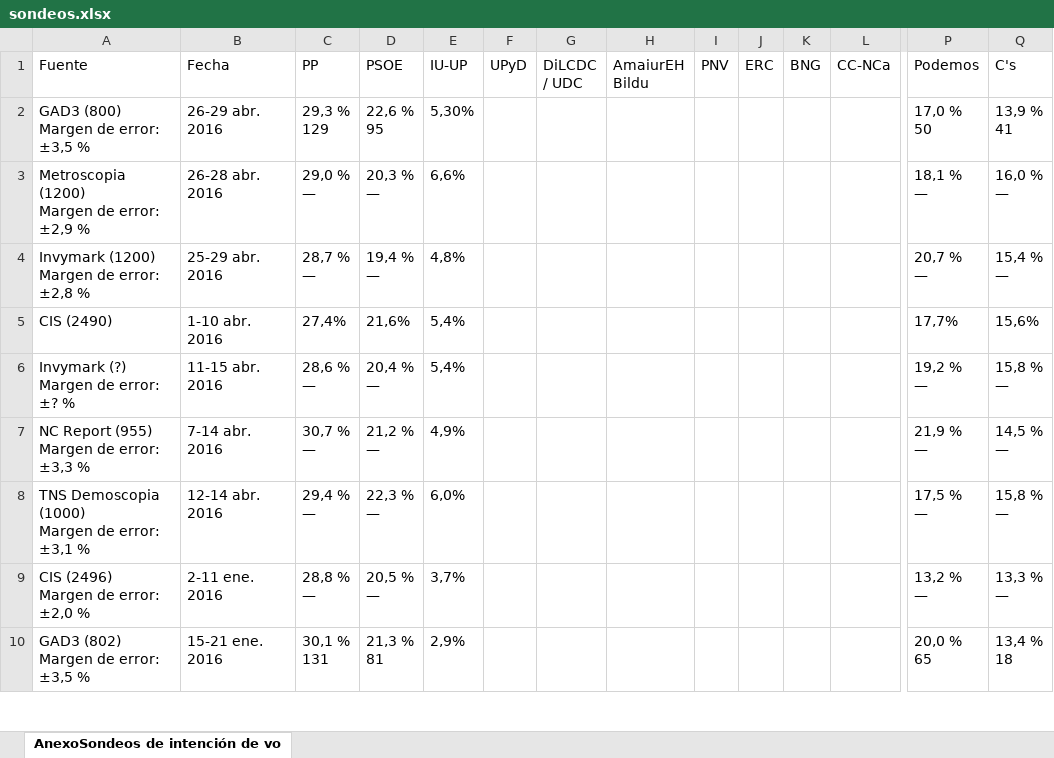
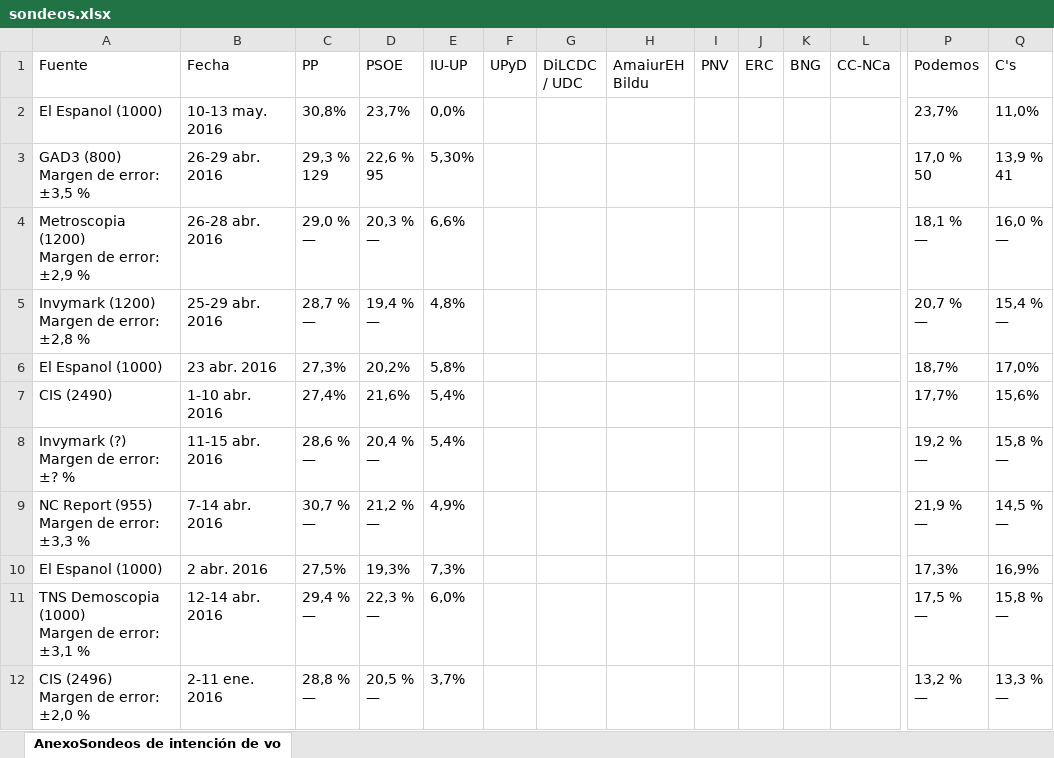
Before and after one commit to aasensio/elecciones2016, an Excel workbook: data/sondeos.xlsx, sheet AnexoSondeos de intención de vo, drawn as a sheet; only a part is shown, gaps mark what is left out; the shorter side is filled out with more unchanged rows; values as stored, in another font and other column widths than the file's, no borders; rows hold the shown columns only; the diff names each change by its address in the sheet, - before the commit and + after, or states it on an @@ line.

```diff
--- a/data/sondeos.xlsx (sheet AnexoSondeos de intención de vo)
+++ b/data/sondeos.xlsx (sheet AnexoSondeos de intención de vo)
+row 2: El Espanol (1000) | 10-13 may. 2016 | 30,8% | 23,7% | 0,0% |  |  |  |  |  |  |  | 23,7% | 11,0%
+row 6: El Espanol (1000) | 23 abr. 2016 | 27,3% | 20,2% | 5,8% |  |  |  |  |  |  |  | 18,7% | 17,0%
+row 10: El Espanol (1000) | 2 abr. 2016 | 27,5% | 19,3% | 7,3% |  |  |  |  |  |  |  | 17,3% | 16,9%
```
Also changed, not shown: 24 other files.
